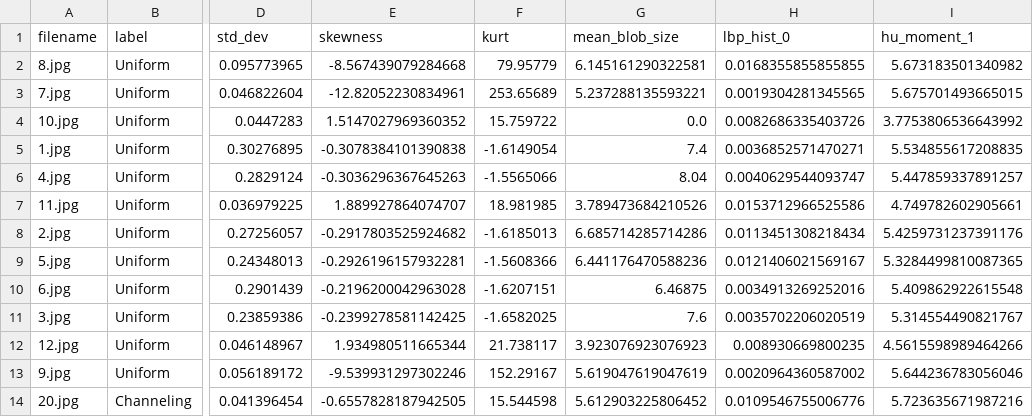
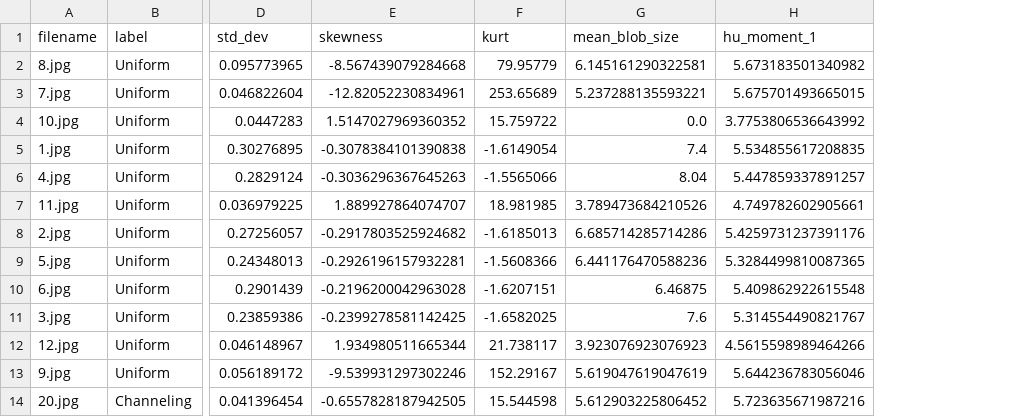
Before and after one commit to 0xH3lium/etching_pattern, a CSV file: data/processed/surface_features_processed.csv, drawn as a sheet; only a part is shown, gaps mark what is left out; the diff names each change by its address in the sheet, - before the commit and + after, or states it on an @@ line.

Commit message:
Refactor feature selection and model training parameters
- Removed 'lbp_hist_0' from selected features in feature_selection.py.
- Updated RandomForestClassifier parameters in models.py:
  - Set max_depth to 10.
  - Changed min_samples_split to 5 and min_samples_leaf to 2.
- Added regularization parameters (reg_lambda and reg_alpha) to XGBoost training functions.
- Enhanced optimizer in ANN training functions with weight decay for better generalization.

```diff
--- a/data/processed/surface_features_processed.csv
+++ b/data/processed/surface_features_processed.csv
-column H (lbp_hist_0), rows 2-14: 0.0168355855855855 | 0.0019304281345565 | 0.0082686335403726 | 0.0036852571470271 | 0.0040629544093747 | 0.0153712966525586 | 0.0113451308218434 | 0.0121406021569167 | 0.0034913269252016 | 0.0035702206020519 | 0.008930669800235 | 0.0020964360587002 | 0.0109546755006776
```
Also changed, not shown: 4 other files.
